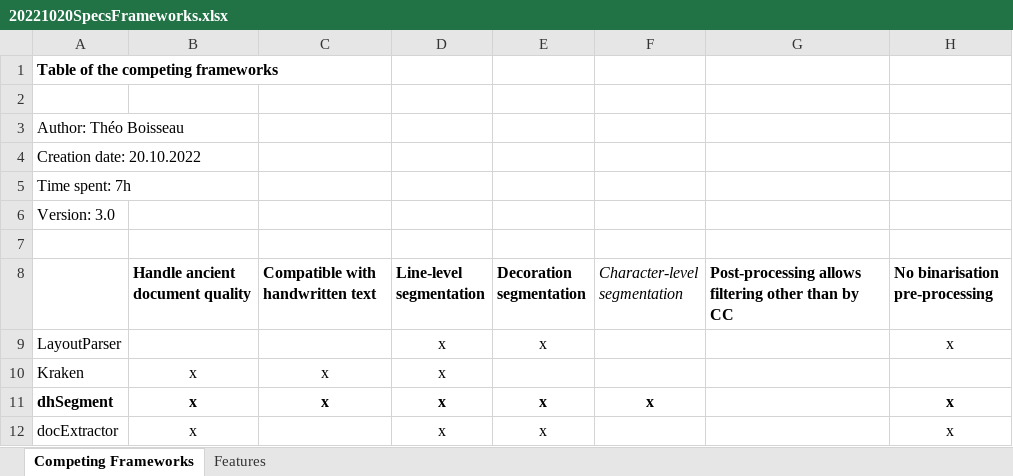
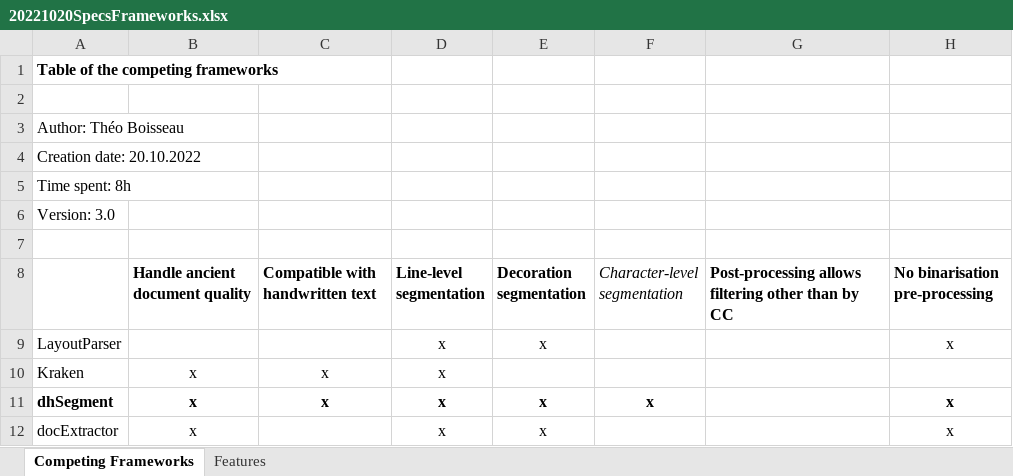
Before and after one commit to theoboiss/deep-agora-doc, an Excel workbook: Deliverables/20221020SpecsFrameworks.xlsx, sheet Competing Frameworks, drawn as a sheet; only a part is shown; values as stored, in another font and other column widths than the file's, no borders; the diff names each change by its address in the sheet, - before the commit and + after, or states it on an @@ line.

Commit message:
Fix: Hours

```diff
--- a/Deliverables/20221020SpecsFrameworks.xlsx (sheet Competing Frameworks)
+++ b/Deliverables/20221020SpecsFrameworks.xlsx (sheet Competing Frameworks)
-A5: Time spent: 7h
+A5: Time spent: 8h
```
